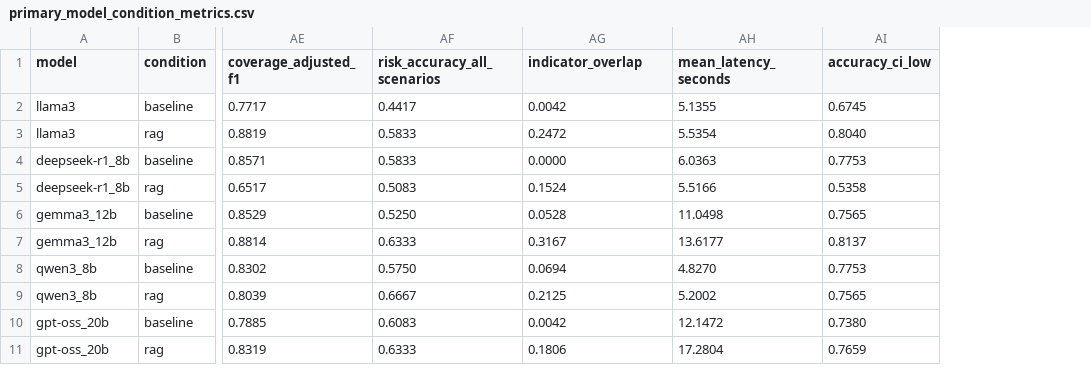
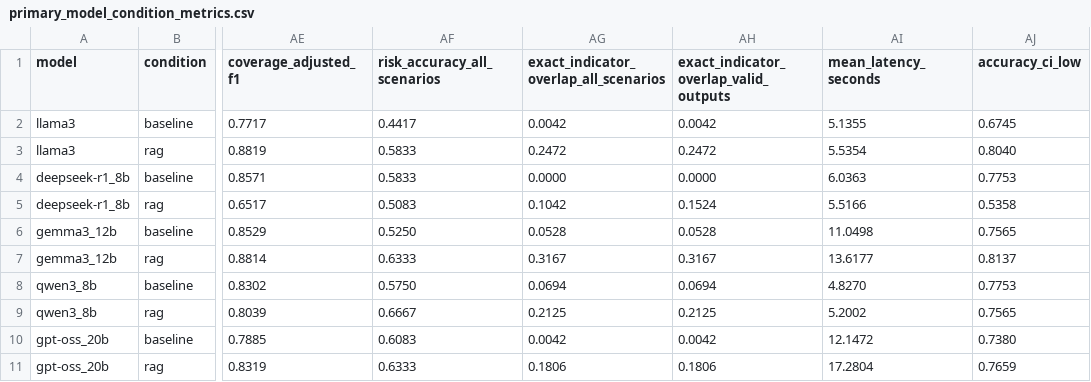
Before and after one commit to NeilMichaelPortell/Revised, a CSV file: thesis_writeup/excel_source/primary_model_condition_metrics.csv, drawn as a sheet; only a part is shown, gaps mark what is left out; the diff names each change by its address in the sheet, - before the commit and + after, or states it on an @@ line.

```diff
--- a/thesis_writeup/excel_source/primary_model_condition_metrics.csv
+++ b/thesis_writeup/excel_source/primary_model_condition_metrics.csv
+column AH, rows 1-11: exact_indicator_overlap_valid_outputs | 0.0042 | 0.2472 | 0.0000 | 0.1524 | 0.0528 | 0.3167 | 0.0694 | 0.2125 | 0.0042 | 0.1806
-AG1: indicator_overlap
+AG1: exact_indicator_overlap_all_scenarios
-AG5: 0.1524
+AG5: 0.1042
```
Also changed, not shown: thesis_writeup/08_CLAIM_EVIDENCE_MATRIX.csv, thesis_writeup/09_TABLE_AND_FIGURE_REGISTER.csv, 14 other files.
